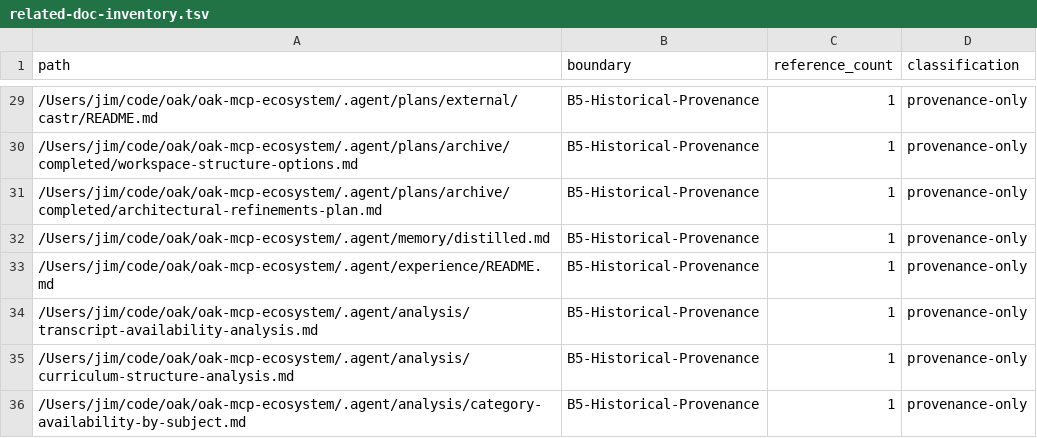
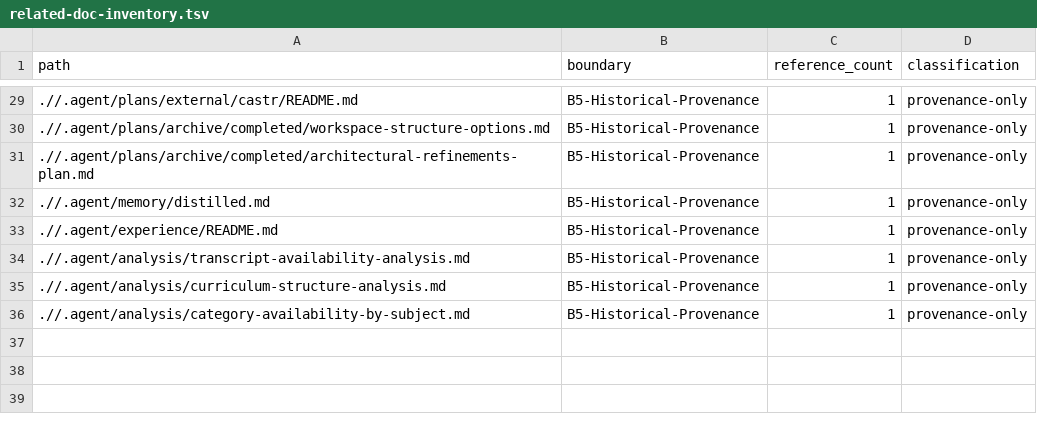
Before and after one commit to oaknational/oak-open-curriculum-ecosystem, a TSV file: .agent/plans/developer-experience/governance/docs-deep-review-2026-02-25/output/related-doc-inventory.tsv, drawn as a sheet; only a part is shown, gaps mark what is left out; the diff covers the shown part only.

```diff
--- a/.agent/plans/developer-experience/governance/docs-deep-review-2026-02-25/output/related-doc-inventory.tsv
+++ b/.agent/plans/developer-experience/governance/docs-deep-review-2026-02-25/output/related-doc-inventory.tsv
@@ -29,8 +29,8 @@ path	boundary	reference_count	classification
-/Users/jim/code/oak/oak-mcp-ecosystem/.agent/plans/external/castr/README.md	B5-Historical-Provenance	1	provenance-only
-/Users/jim/code/oak/oak-mcp-ecosystem/.agent/plans/archive/completed/workspace-structure-options.md	B5-Historical-Provenance	1	provenance-only
-/Users/jim/code/oak/oak-mcp-ecosystem/.agent/plans/archive/completed/architectural-refinements-plan.md	B5-Historical-Provenance	1	provenance-only
-/Users/jim/code/oak/oak-mcp-ecosystem/.agent/memory/distilled.md	B5-Historical-Provenance	1	provenance-only
-/Users/jim/code/oak/oak-mcp-ecosystem/.agent/experience/README.md	B5-Historical-Provenance	1	provenance-only
-/Users/jim/code/oak/oak-mcp-ecosystem/.agent/analysis/transcript-availability-analysis.md	B5-Historical-Provenance	1	provenance-only
-/Users/jim/code/oak/oak-mcp-ecosystem/.agent/analysis/curriculum-structure-analysis.md	B5-Historical-Provenance	1	provenance-only
-/Users/jim/code/oak/oak-mcp-ecosystem/.agent/analysis/category-availability-by-subject.md	B5-Historical-Provenance	1	provenance-only
+.//.agent/plans/external/castr/README.md	B5-Historical-Provenance	1	provenance-only
+.//.agent/plans/archive/completed/workspace-structure-options.md	B5-Historical-Provenance	1	provenance-only
+.//.agent/plans/archive/completed/architectural-refinements-plan.md	B5-Historical-Provenance	1	provenance-only
+.//.agent/memory/distilled.md	B5-Historical-Provenance	1	provenance-only
+.//.agent/experience/README.md	B5-Historical-Provenance	1	provenance-only
+.//.agent/analysis/transcript-availability-analysis.md	B5-Historical-Provenance	1	provenance-only
+.//.agent/analysis/curriculum-structure-analysis.md	B5-Historical-Provenance	1	provenance-only
+.//.agent/analysis/category-availability-by-subject.md	B5-Historical-Provenance	1	provenance-only
```
Also changed, not shown: 27 edited cells elsewhere in this file, .agent/plans/developer-experience/governance/docs-deep-review-2026-02-25/evidence/primary-docs-abs.tsv, 27 other files.
